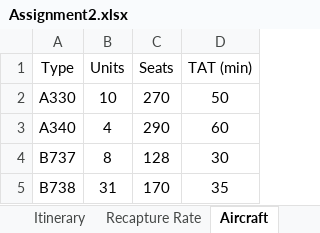
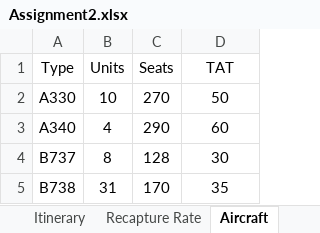
Before and after one commit to claudiaraducanu/networkscheduling, an Excel workbook: Assignment 2/Assignment2.xlsx, sheet Aircraft, drawn as a sheet; values as stored, in another font and other column widths than the file's, no borders; the diff names each change by its address in the sheet, - before the commit and + after, or states it on an @@ line.

```diff
--- a/Assignment 2/Assignment2.xlsx (sheet Aircraft)
+++ b/Assignment 2/Assignment2.xlsx (sheet Aircraft)
-D1: TAT (min)
+D1: TAT
```
Also changed, not shown: 1 other file.
